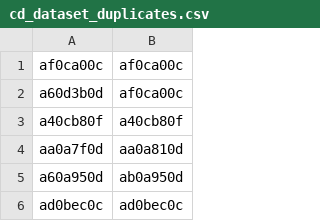
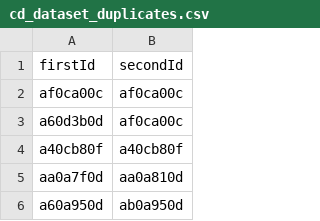
Before and after one commit to philipp94831/dysni, a CSV file: data/cd_dataset_duplicates.csv, drawn as a sheet; only a part is shown; the shorter side is filled out with more unchanged rows; the diff names each change by its address in the sheet, - before the commit and + after, or states it on an @@ line.

Commit message:
Add quality checker for found duplicates

```diff
--- a/data/cd_dataset_duplicates.csv
+++ b/data/cd_dataset_duplicates.csv
+row 1: firstId | secondId
```
Also changed, not shown: 3 other files.
